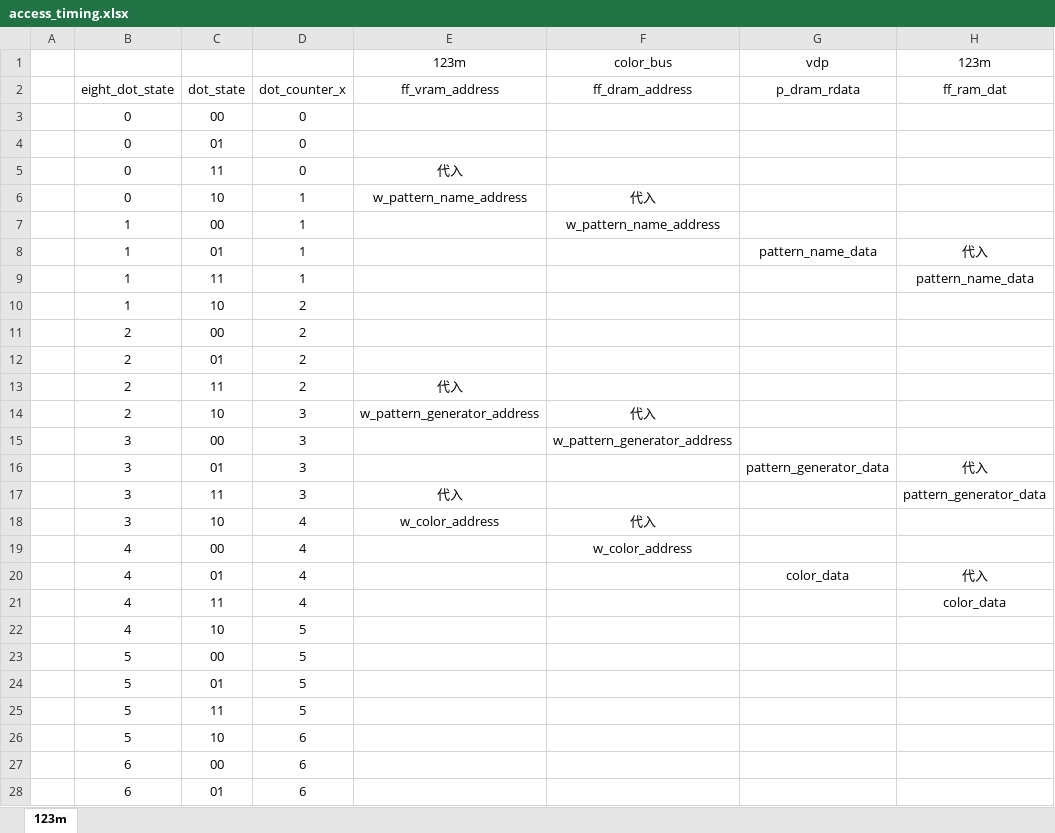
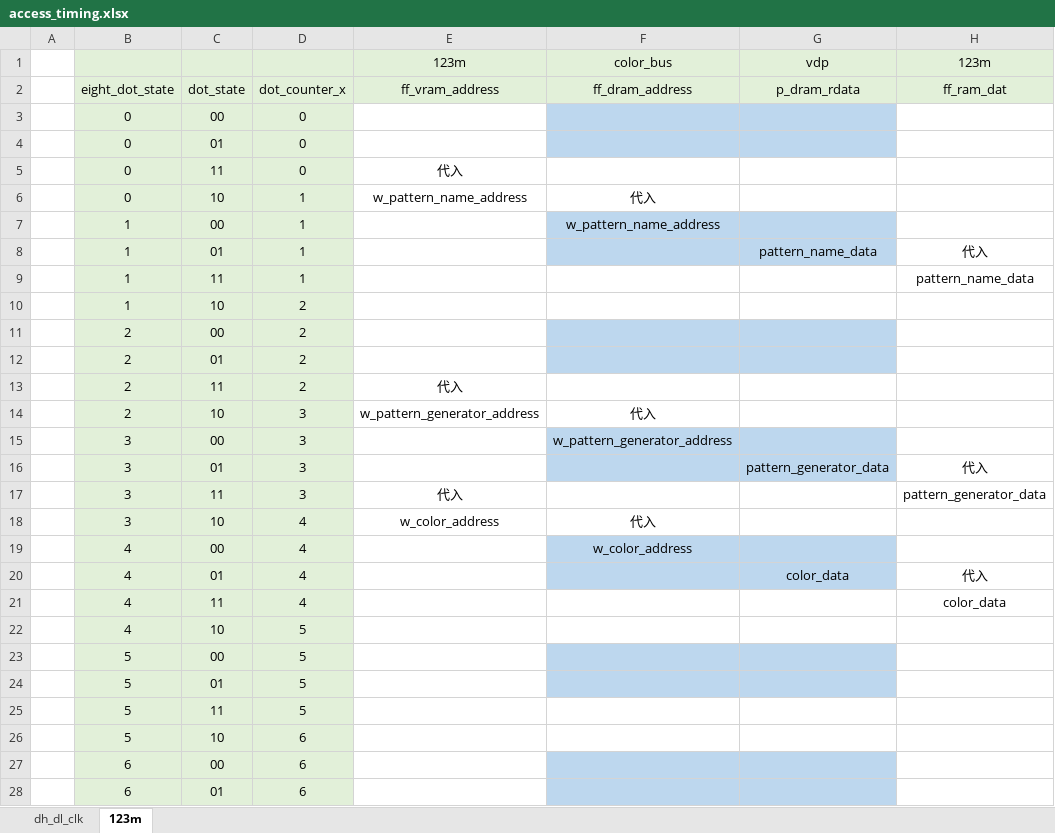
Before and after one commit to hra1129/TangCartMSX, an Excel workbook: RTL/fpga_msx2p/modules/v9958/access_timing.xlsx, sheet 123m, drawn as a sheet; only a part is shown; values as stored, in another font and other column widths than the file's, no borders; the diff covers the shown part only; the diff names each change by its address in the sheet, - before the commit and + after, or states it on an @@ line.

```diff
--- a/RTL/fpga_msx2p/modules/v9958/access_timing.xlsx (sheet 123m)
+++ b/RTL/fpga_msx2p/modules/v9958/access_timing.xlsx (sheet 123m)
+sheet tab: dh_dl_clk
-B1:H2 fill: none
+B1:H2 fill: #E2F0D9
-B3:D28 fill: none
+B3:D28 fill: #E2F0D9
-F3:G4 fill: none
+F3:G4 fill: #BDD7EE
-F7:G8 fill: none
+F7:G8 fill: #BDD7EE
-F11:G12 fill: none
+F11:G12 fill: #BDD7EE
-F15:G16 fill: none
+F15:G16 fill: #BDD7EE
-F19:G20 fill: none
+F19:G20 fill: #BDD7EE
-F23:G24 fill: none
+F23:G24 fill: #BDD7EE
-F27:G28 fill: none
+F27:G28 fill: #BDD7EE
```
Also changed, not shown: cell formats elsewhere in this sheet, 8 other files.
